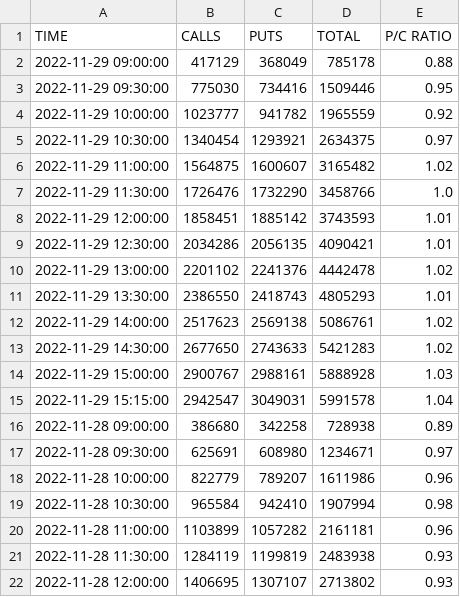
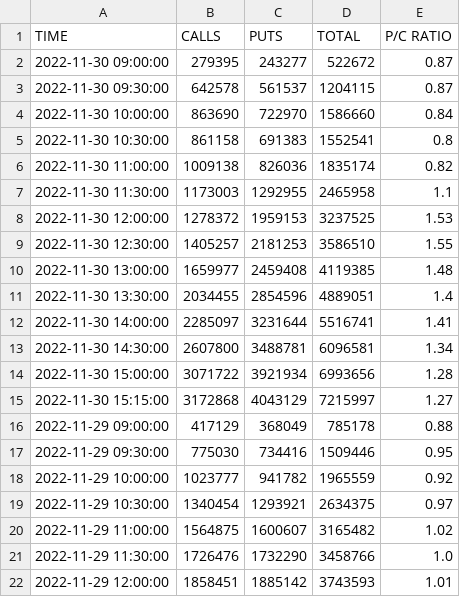
Before and after one commit to TheSnoozer/putcallratio, a TSV file: total_options.tsv, drawn as a sheet; only a part is shown; the shorter side is filled out with more unchanged rows.

Commit message:
Add data for 2022-11-30

```diff
--- a/total_options.tsv
+++ b/total_options.tsv
@@ -1,2 +1,16 @@
 TIME	CALLS	PUTS	TOTAL	P/C RATIO
+2022-11-30 09:00:00	279395	243277	522672	0.87
+2022-11-30 09:30:00	642578	561537	1204115	0.87
+2022-11-30 10:00:00	863690	722970	1586660	0.84
+2022-11-30 10:30:00	861158	691383	1552541	0.8
+2022-11-30 11:00:00	1009138	826036	1835174	0.82
+2022-11-30 11:30:00	1173003	1292955	2465958	1.1
+2022-11-30 12:00:00	1278372	1959153	3237525	1.53
+2022-11-30 12:30:00	1405257	2181253	3586510	1.55
+2022-11-30 13:00:00	1659977	2459408	4119385	1.48
+2022-11-30 13:30:00	2034455	2854596	4889051	1.4
+2022-11-30 14:00:00	2285097	3231644	5516741	1.41
+2022-11-30 14:30:00	2607800	3488781	6096581	1.34
+2022-11-30 15:00:00	3071722	3921934	6993656	1.28
+2022-11-30 15:15:00	3172868	4043129	7215997	1.27
 2022-11-29 09:00:00	417129	368049	785178	0.88
```
Also changed, not shown: equity_options.tsv, index_options.tsv.
